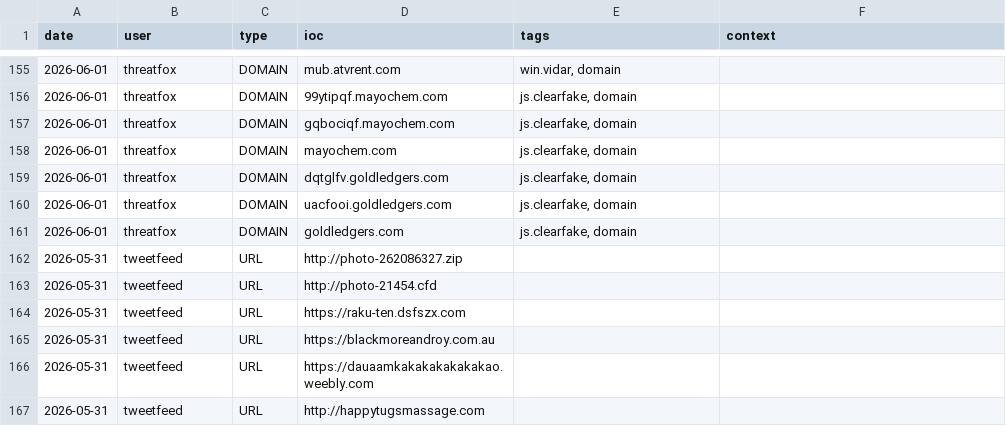
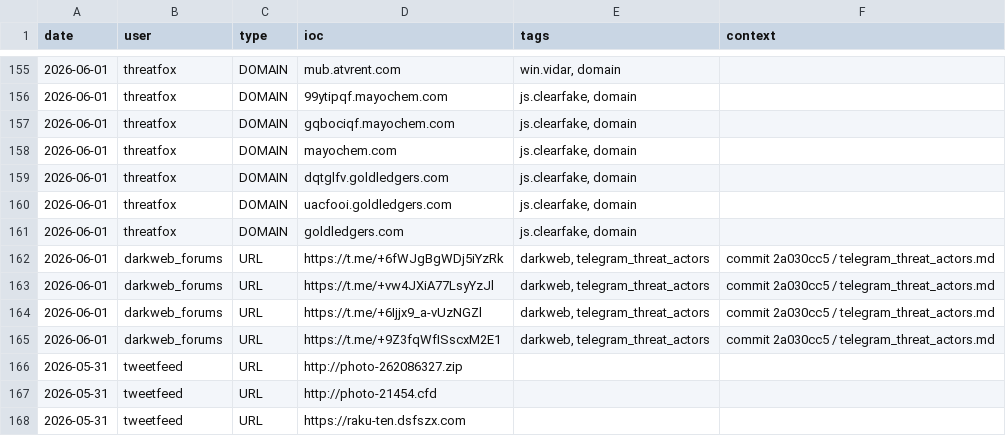
Before and after one commit to Adi-Lyt/vigia-ioc-feed, a CSV file: iocs/today.csv, drawn as a sheet; only a part is shown, gaps mark what is left out; the shorter side is filled out with more unchanged rows; the diff names each change by its address in the sheet, - before the commit and + after, or states it on an @@ line.

Commit message:
chore: update IoC feed 2026-06-01 08:11 UTC

```diff
--- a/iocs/today.csv
+++ b/iocs/today.csv
+row 162: 2026-06-01 | darkweb_forums | URL | https://t.me/+6fWJgBgWDj5iYzRk | darkweb, telegram_threat_actors | commit 2a030cc5 / telegram_threat_actors.md
+row 163: 2026-06-01 | darkweb_forums | URL | https://t.me/+vw4JXiA77LsyYzJl | darkweb, telegram_threat_actors | commit 2a030cc5 / telegram_threat_actors.md
+row 164: 2026-06-01 | darkweb_forums | URL | https://t.me/+6Ijjx9_a-vUzNGZl | darkweb, telegram_threat_actors | commit 2a030cc5 / telegram_threat_actors.md
+row 165: 2026-06-01 | darkweb_forums | URL | https://t.me/+9Z3fqWfISscxM2E1 | darkweb, telegram_threat_actors | commit 2a030cc5 / telegram_threat_actors.md
```
